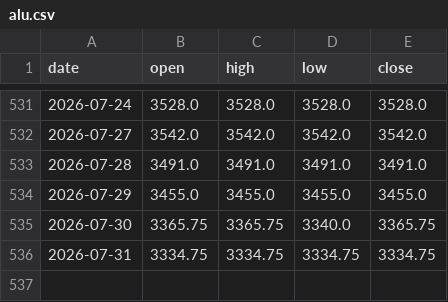
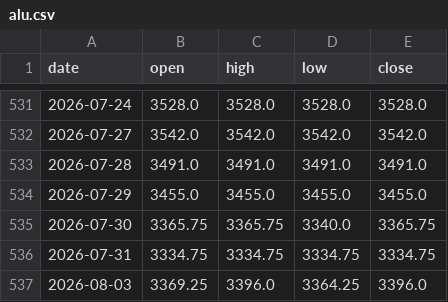
Before and after one commit to hyunjafan-creator/commodity_dashboard, a CSV file: data/alu.csv, drawn as a sheet; only a part is shown, gaps mark what is left out; the diff names each change by its address in the sheet, - before the commit and + after, or states it on an @@ line.

```diff
--- a/data/alu.csv
+++ b/data/alu.csv
+row 537: 2026-08-03 | 3369.25 | 3396.0 | 3364.25 | 3396.0
```
Also changed, not shown: data/copper.csv, data/corn.csv, 24 other files.
